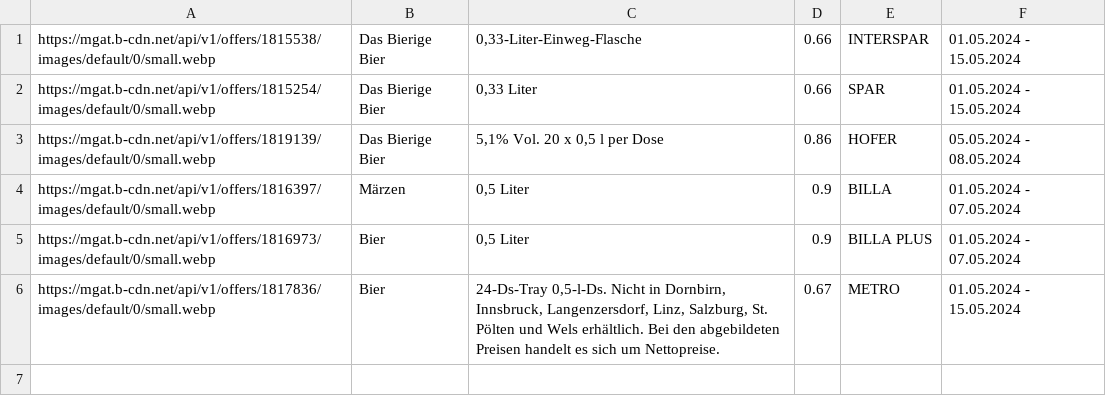
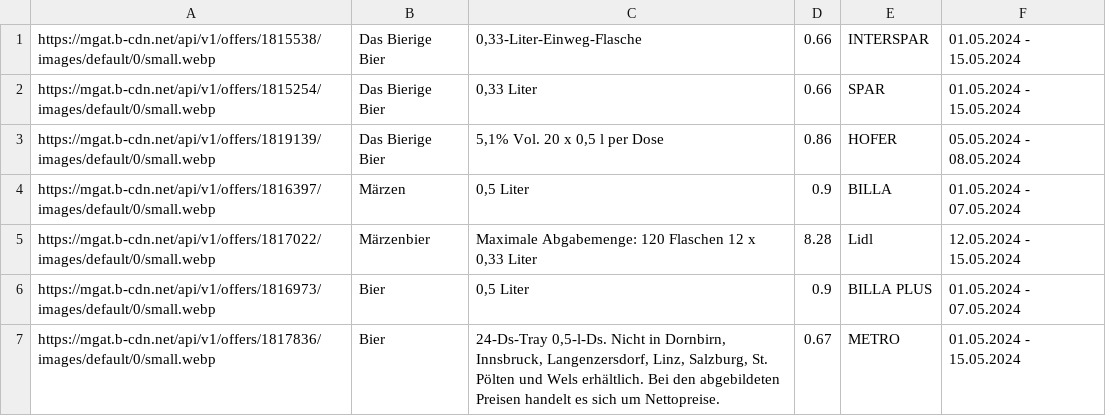
Before and after one commit to muerzi/muerzi.github.io, a CSV file: puntigamer_offers.csv, drawn as a sheet; the diff names each change by its address in the sheet, - before the commit and + after, or states it on an @@ line.

Commit message:
Updating puntigamer_offers.csv

```diff
--- a/puntigamer_offers.csv
+++ b/puntigamer_offers.csv
+row 5: https://mgat.b-cdn.net/api/v1/offers/1817022/images/default/0/small.webp | Märzenbier | Maximale Abgabemenge: 120 Flaschen 12 x 0,33 Liter | 8.28 | Lidl | 12.05.2024 - 15.05.2024
```
